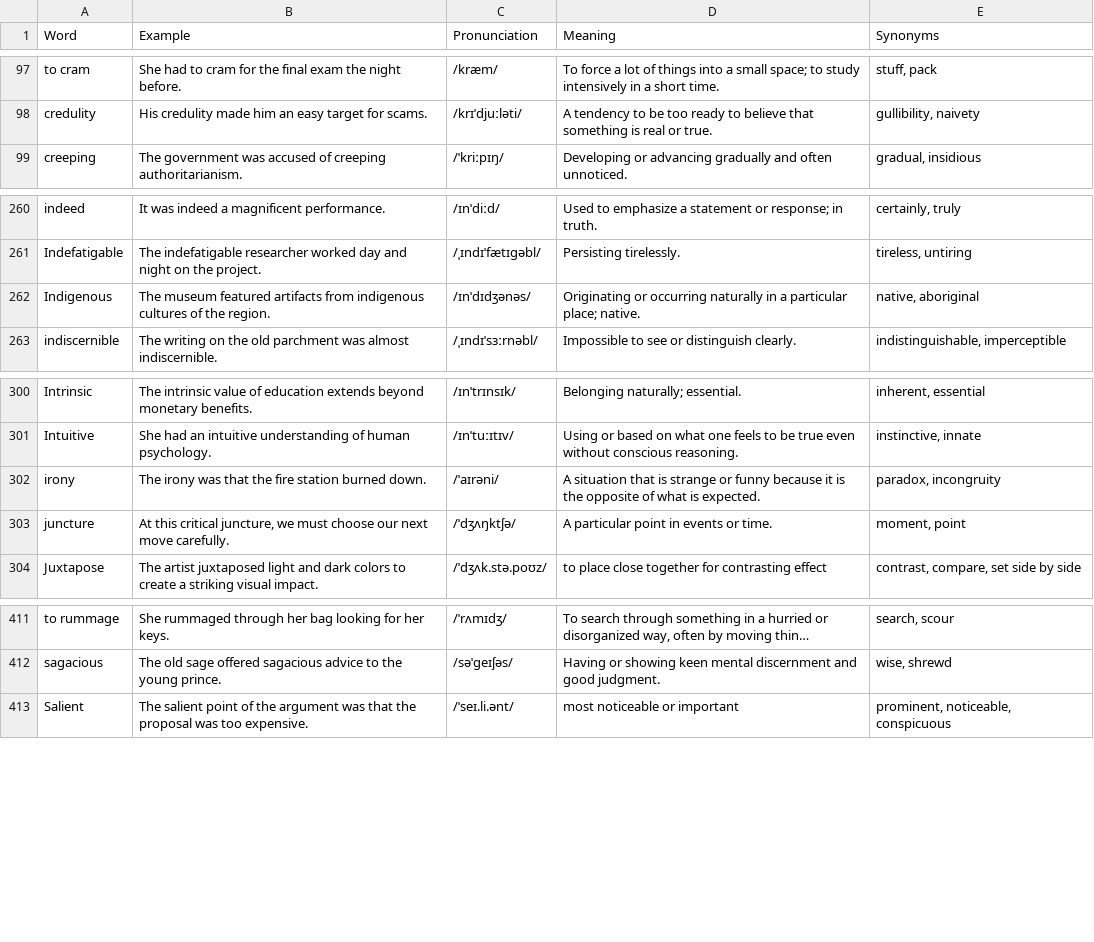
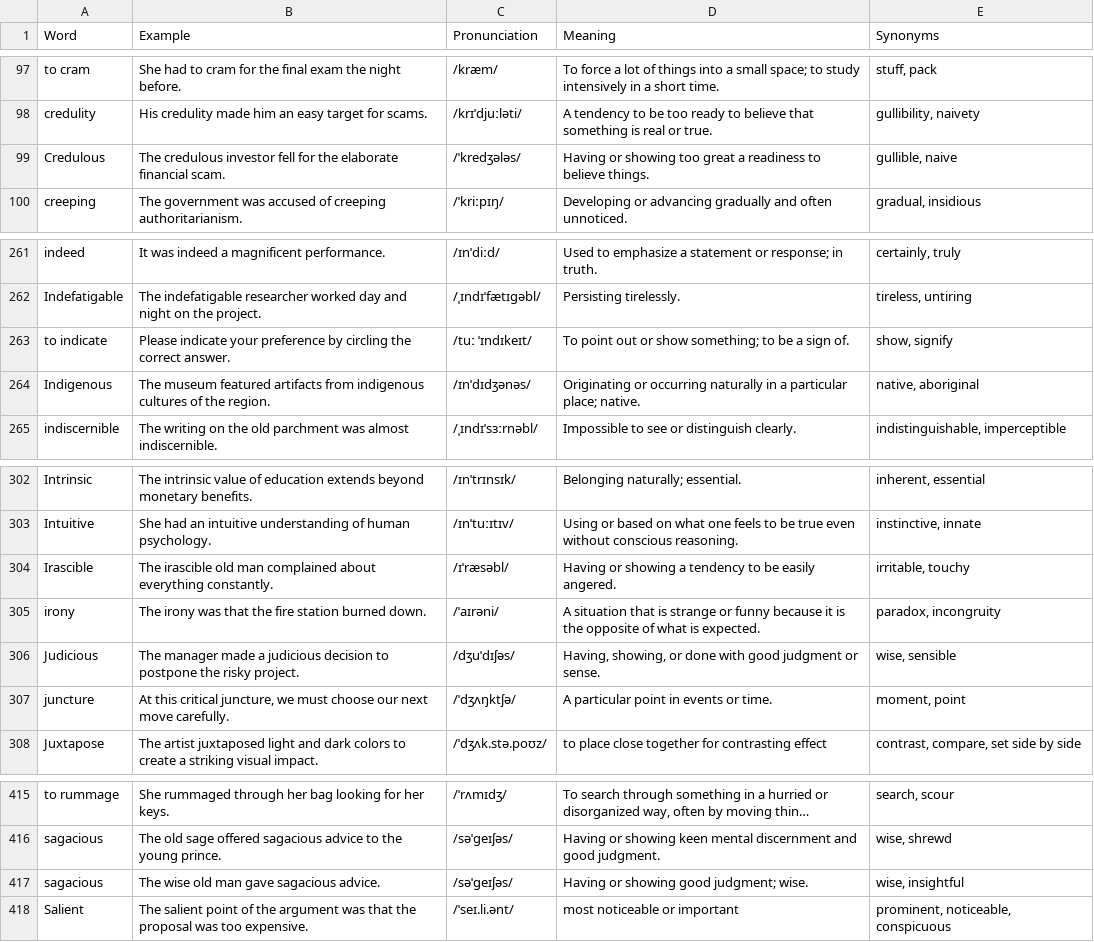
Before and after one commit to Waldmann-dev/Anki-English-Grammar, a TSV file: English Vocabulary/14. Thinking & Language/cards.tsv, drawn as a sheet; only a part is shown, gaps mark what is left out; long unchanged cells end in …; the diff names each change by its address in the sheet, - before the commit and + after, or states it on an @@ line.

```diff
--- a/English Vocabulary/14. Thinking & Language/cards.tsv
+++ b/English Vocabulary/14. Thinking & Language/cards.tsv
+row 99: Credulous | The credulous investor fell for the elaborate financial scam. | /ˈkredʒələs/ | Having or showing too great a readiness to believe things. | gullible, naive
+row 263: to indicate | Please indicate your preference by circling the correct answer. | /tuː ˈɪndɪkeɪt/ | To point out or show something; to be a sign of. | show, signify
+row 304: Irascible | The irascible old man complained about everything constantly. | /ɪˈræsəbl/ | Having or showing a tendency to be easily angered. | irritable, touchy
+row 306: Judicious | The manager made a judicious decision to postpone the risky project. | /dʒuˈdɪʃəs/ | Having, showing, or done with good judgment or sense. | wise, sensible
+row 417: sagacious | The wise old man gave sagacious advice. | /səˈɡeɪʃəs/ | Having or showing good judgment; wise. | wise, insightful
```
Also changed, not shown: English Vocabulary/04. Home & Utilities/cards.tsv, English Vocabulary/06. Work & Business/cards.tsv, 18 other files.
